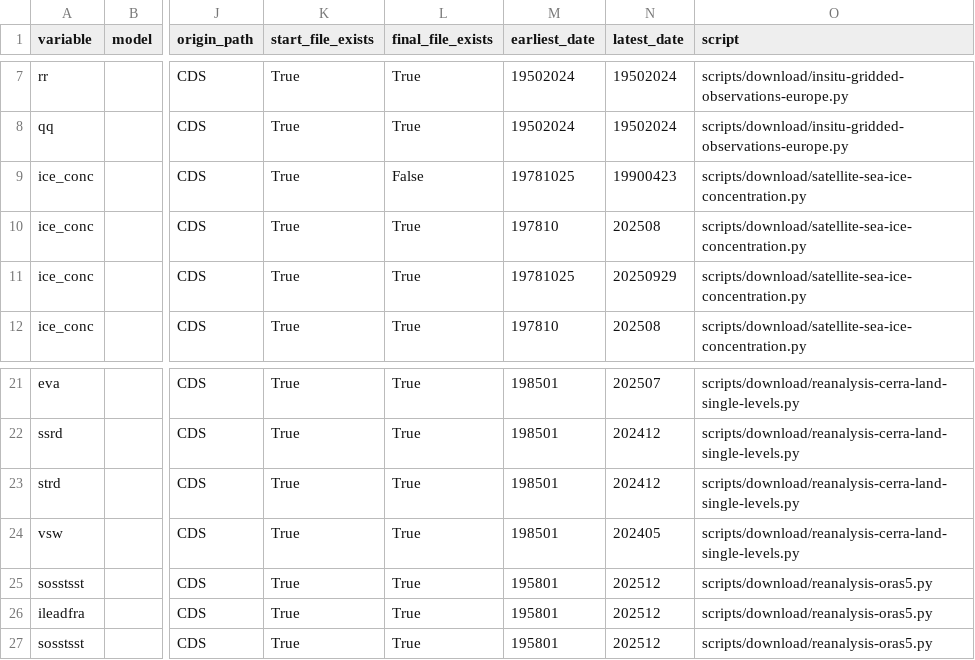
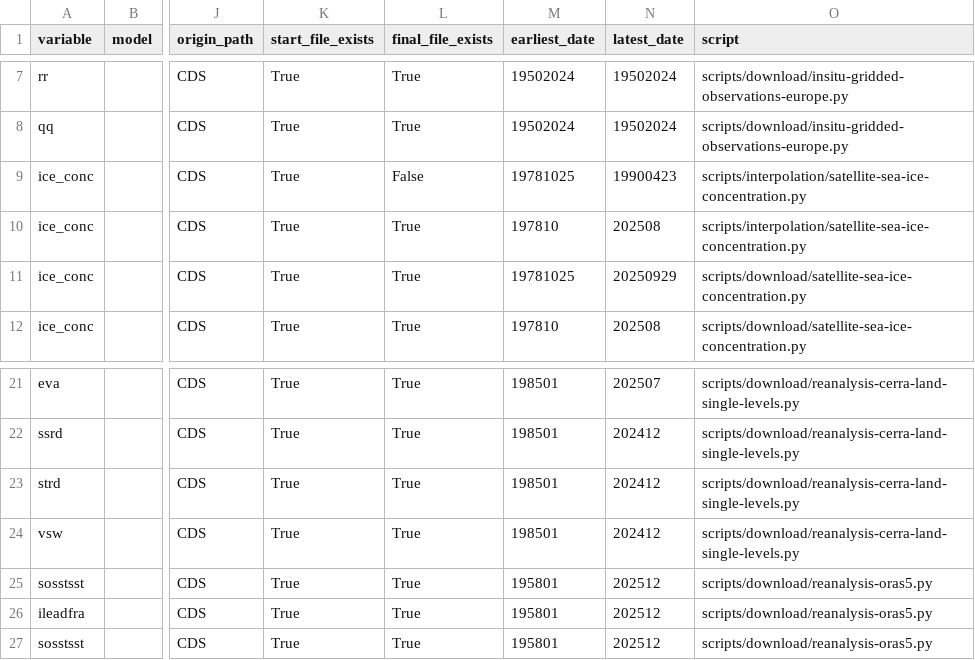
Before and after one commit to SantanderMetGroup/c3s-cds, a CSV file: catalogues/catalogues/all_catalogues.csv, drawn as a sheet; only a part is shown, gaps mark what is left out; the diff names each change by its address in the sheet, - before the commit and + after, or states it on an @@ line.

Commit message:
add external datasets

```diff
--- a/catalogues/catalogues/all_catalogues.csv
+++ b/catalogues/catalogues/all_catalogues.csv
-O9:O10 (script): scripts/download/satellite-sea-ice-concentration.py
+O9:O10 (script): scripts/interpolation/satellite-sea-ice-concentration.py
-N24 (latest_date): 202405
+N24 (latest_date): 202412
```
Also changed, not shown: catalogues/catalogues/reanalysis-cerra-land_raw_catalogue.csv, catalogues/catalogues/satellite-sea-ice-concentration_sh_derived_catalogue.csv, 15 other files.
